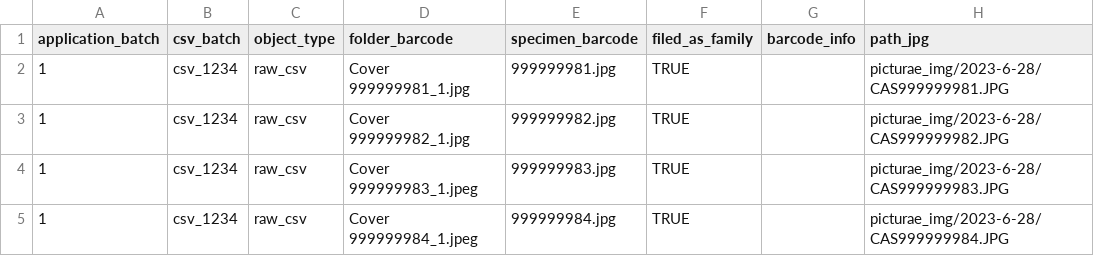
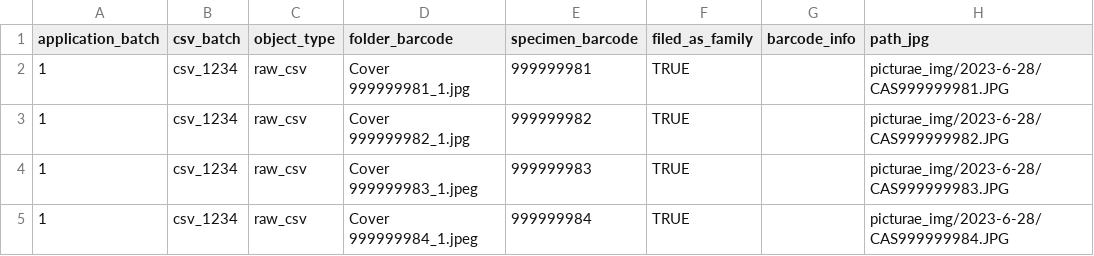
Before and after one commit to specify/web-asset-server, a CSV file: image_client/picturae_csv/2023-06-28/picturae_specimen(2023-06-28).csv, drawn as a sheet; only a part is shown; the diff names each change by its address in the sheet, - before the commit and + after, or states it on an @@ line.

```diff
--- a/image_client/picturae_csv/2023-06-28/picturae_specimen(2023-06-28).csv
+++ b/image_client/picturae_csv/2023-06-28/picturae_specimen(2023-06-28).csv
-E2 (specimen_barcode): 999999981.jpg
+E2 (specimen_barcode): 999999981
-E3 (specimen_barcode): 999999982.jpg
+E3 (specimen_barcode): 999999982
-E4 (specimen_barcode): 999999983.jpg
+E4 (specimen_barcode): 999999983
-E5 (specimen_barcode): 999999984.jpg
+E5 (specimen_barcode): 999999984
```
Also changed, not shown: image_client/picturae_csv/2023-06-28/picturae_folder(2023-06-28).csv, 8 other files.
